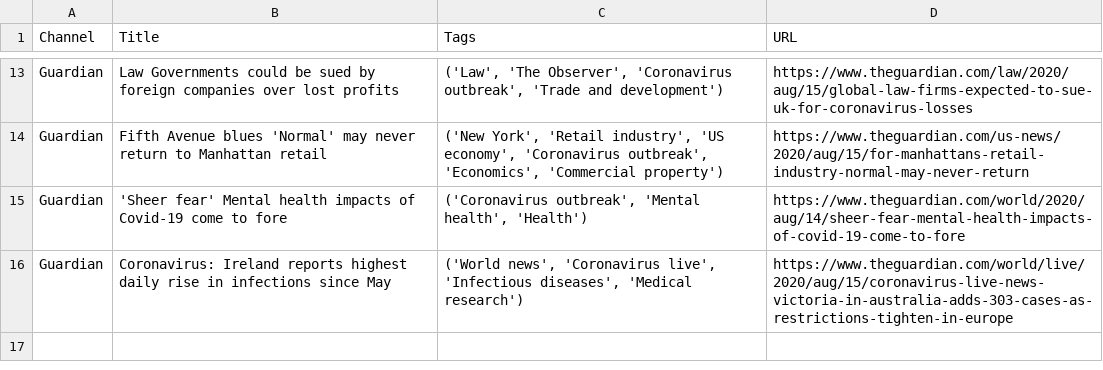
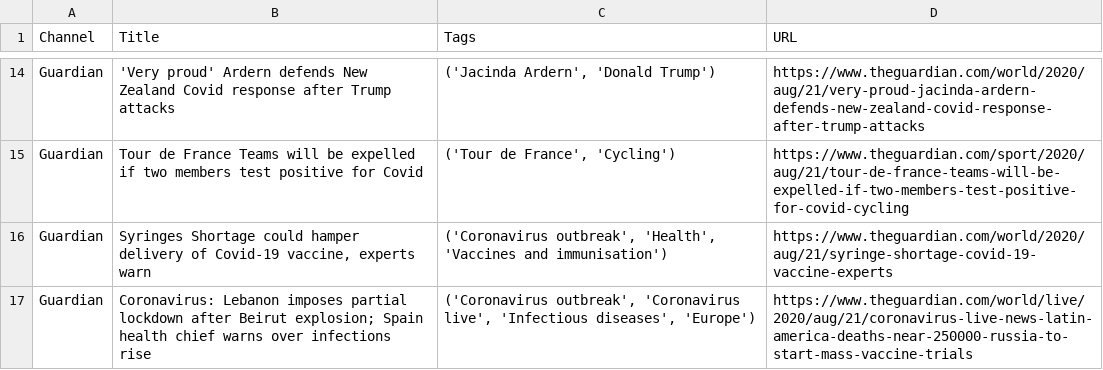
Before and after one commit to matanbt/Piggy-Project, a CSV file: output.csv, drawn as a sheet; only a part is shown, gaps mark what is left out; addresses are those after the commit; the diff covers the shown part only; the diff names each change by its address in the sheet, - before the commit and + after, or states it on an @@ line.

```diff
--- a/output.csv
+++ b/output.csv
-B14 (Title): Law Governments could be sued by foreign companies over lost profits
+B14 (Title): 'Very proud' Ardern defends New Zealand Covid response after Trump attacks
-C14 (Tags): ('Law', 'The Observer', 'Coronavirus outbreak', 'Trade and development')
+C14 (Tags): ('Jacinda Ardern', 'Donald Trump')
-D14 (URL): https://www.theguardian.com/law/2020/aug/15/global-law-firms-expected-to-sue-uk-for-coronavirus-losses
+D14 (URL): https://www.theguardian.com/world/2020/aug/21/very-proud-jacinda-ardern-defends-new-zealand-covid-response-after-trump-attacks
-B15 (Title): Fifth Avenue blues 'Normal' may never return to Manhattan retail
+B15 (Title): Tour de France Teams will be expelled if two members test positive for Covid
-C15 (Tags): ('New York', 'Retail industry', 'US economy', 'Coronavirus outbreak', 'Economics', 'Commercial property')
+C15 (Tags): ('Tour de France', 'Cycling')
-D15 (URL): https://www.theguardian.com/us-news/2020/aug/15/for-manhattans-retail-industry-normal-may-never-return
+D15 (URL): https://www.theguardian.com/sport/2020/aug/21/tour-de-france-teams-will-be-expelled-if-two-members-test-positive-for-covid-cycling
-B16 (Title): 'Sheer fear' Mental health impacts of Covid-19 come to fore
+B16 (Title): Syringes Shortage could hamper delivery of Covid-19 vaccine, experts warn
-C16 (Tags): ('Coronavirus outbreak', 'Mental health', 'Health')
+C16 (Tags): ('Coronavirus outbreak', 'Health', 'Vaccines and immunisation')
-D16 (URL): https://www.theguardian.com/world/2020/aug/14/sheer-fear-mental-health-impacts-of-covid-19-come-to-fore
+D16 (URL): https://www.theguardian.com/world/2020/aug/21/syringe-shortage-covid-19-vaccine-experts
-B17 (Title): Coronavirus: Ireland reports highest daily rise in infections since May
+B17 (Title): Coronavirus: Lebanon imposes partial lockdown after Beirut explosion; Spain health chief warns over infections rise
-C17 (Tags): ('World news', 'Coronavirus live', 'Infectious diseases', 'Medical research')
+C17 (Tags): ('Coronavirus outbreak', 'Coronavirus live', 'Infectious diseases', 'Europe')
-D17 (URL): https://www.theguardian.com/world/live/2020/aug/15/coronavirus-live-news-victoria-in-australia-adds-303-cases-as-restrictions-tighten-in-europe
+D17 (URL): https://www.theguardian.com/world/live/2020/aug/21/coronavirus-live-news-latin-america-deaths-near-250000-russia-to-start-mass-vaccine-trials
```
Also changed, not shown: 2 added rows, 1 removed row and 29 edited cells elsewhere in this file, 5 other files.
